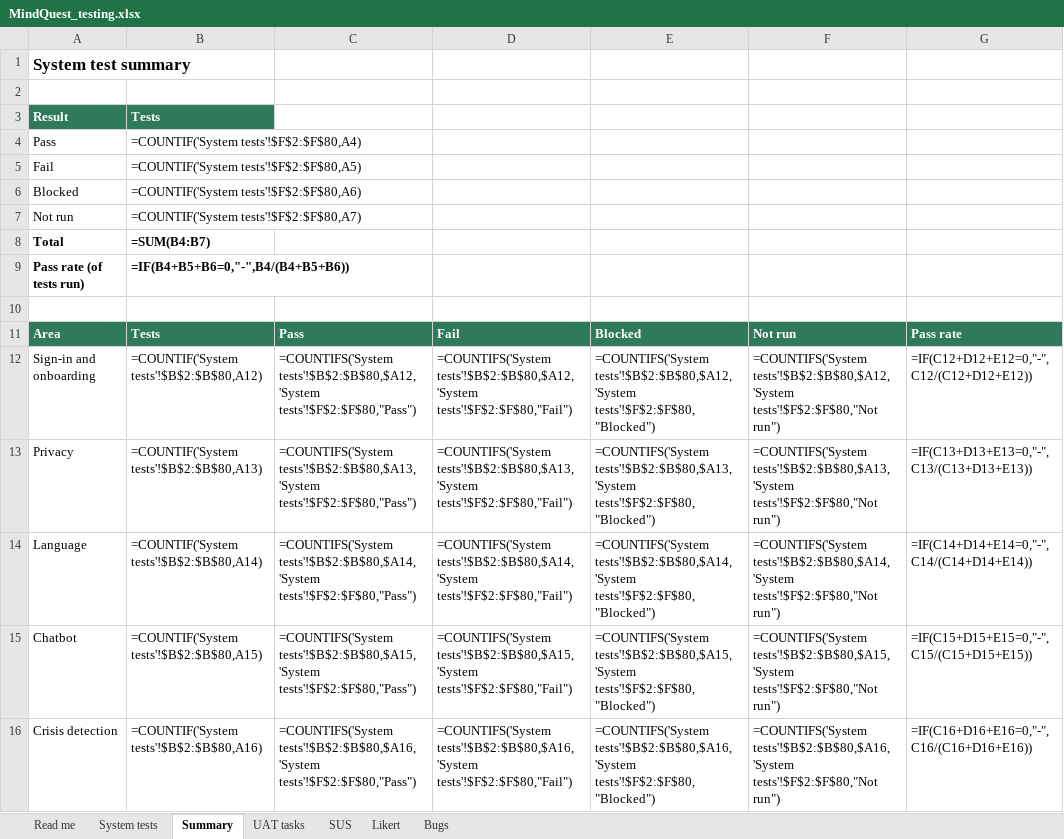
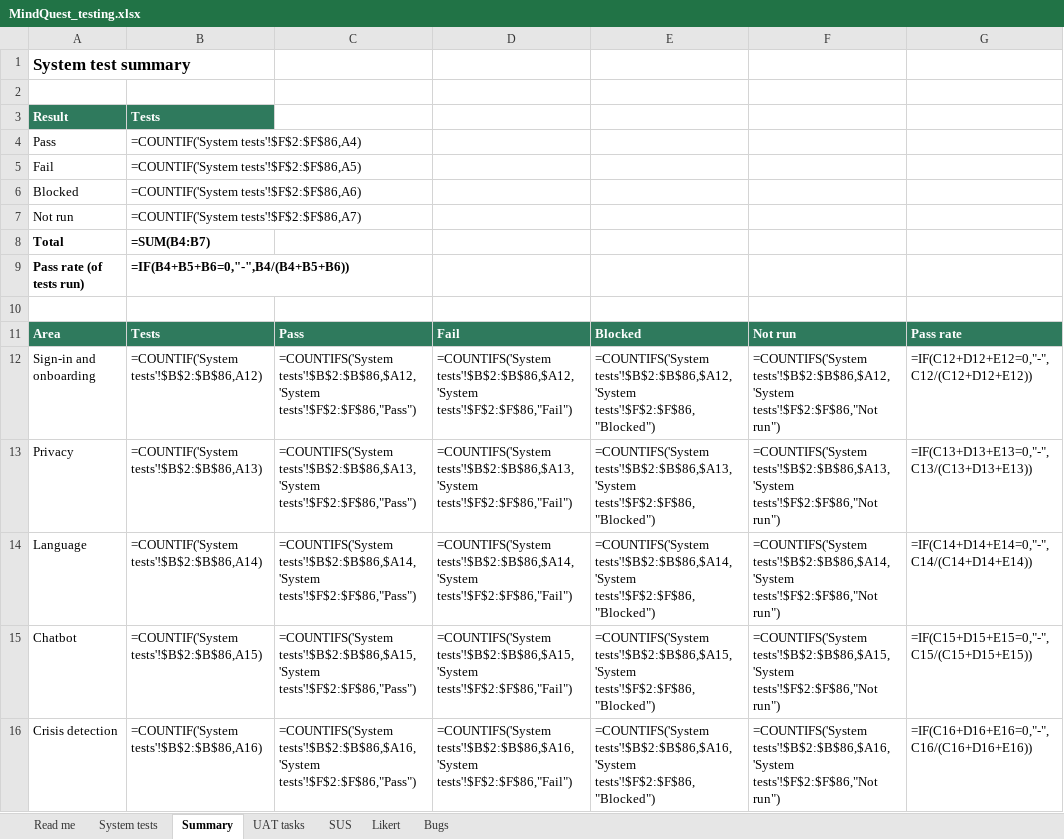
Before and after one commit to Joykan/mindquest-app, an Excel workbook: docs/testing/MindQuest_testing.xlsx, sheet Summary, drawn as a sheet; only a part is shown; values as stored, in another font and other column widths than the file's, no borders; formulas without a stored value are shown as written; the diff covers the shown part only; the diff names each change by its address in the sheet, - before the commit and + after, or states it on an @@ line.

Commit message:
Docs: system tests ST-80 to ST-85 and traceability for breathing, offline and reply fixes

```diff
--- a/docs/testing/MindQuest_testing.xlsx (sheet Summary)
+++ b/docs/testing/MindQuest_testing.xlsx (sheet Summary)
-B4: =COUNTIF('System tests'!$F$2:$F$80,A4)
+B4: =COUNTIF('System tests'!$F$2:$F$86,A4)
-B5: =COUNTIF('System tests'!$F$2:$F$80,A5)
+B5: =COUNTIF('System tests'!$F$2:$F$86,A5)
-B6: =COUNTIF('System tests'!$F$2:$F$80,A6)
+B6: =COUNTIF('System tests'!$F$2:$F$86,A6)
-B7: =COUNTIF('System tests'!$F$2:$F$80,A7)
+B7: =COUNTIF('System tests'!$F$2:$F$86,A7)
-B12: =COUNTIF('System tests'!$B$2:$B$80,A12)
+B12: =COUNTIF('System tests'!$B$2:$B$86,A12)
-C12: =COUNTIFS('System tests'!$B$2:$B$80,$A12,'System tests'!$F$2:$F$80,"Pass")
+C12: =COUNTIFS('System tests'!$B$2:$B$86,$A12,'System tests'!$F$2:$F$86,"Pass")
-D12: =COUNTIFS('System tests'!$B$2:$B$80,$A12,'System tests'!$F$2:$F$80,"Fail")
+D12: =COUNTIFS('System tests'!$B$2:$B$86,$A12,'System tests'!$F$2:$F$86,"Fail")
-E12: =COUNTIFS('System tests'!$B$2:$B$80,$A12,'System tests'!$F$2:$F$80,"Blocked")
+E12: =COUNTIFS('System tests'!$B$2:$B$86,$A12,'System tests'!$F$2:$F$86,"Blocked")
-F12: =COUNTIFS('System tests'!$B$2:$B$80,$A12,'System tests'!$F$2:$F$80,"Not run")
+F12: =COUNTIFS('System tests'!$B$2:$B$86,$A12,'System tests'!$F$2:$F$86,"Not run")
-B13: =COUNTIF('System tests'!$B$2:$B$80,A13)
+B13: =COUNTIF('System tests'!$B$2:$B$86,A13)
-C13: =COUNTIFS('System tests'!$B$2:$B$80,$A13,'System tests'!$F$2:$F$80,"Pass")
+C13: =COUNTIFS('System tests'!$B$2:$B$86,$A13,'System tests'!$F$2:$F$86,"Pass")
-D13: =COUNTIFS('System tests'!$B$2:$B$80,$A13,'System tests'!$F$2:$F$80,"Fail")
+D13: =COUNTIFS('System tests'!$B$2:$B$86,$A13,'System tests'!$F$2:$F$86,"Fail")
-E13: =COUNTIFS('System tests'!$B$2:$B$80,$A13,'System tests'!$F$2:$F$80,"Blocked")
+E13: =COUNTIFS('System tests'!$B$2:$B$86,$A13,'System tests'!$F$2:$F$86,"Blocked")
-F13: =COUNTIFS('System tests'!$B$2:$B$80,$A13,'System tests'!$F$2:$F$80,"Not run")
+F13: =COUNTIFS('System tests'!$B$2:$B$86,$A13,'System tests'!$F$2:$F$86,"Not run")
-B14: =COUNTIF('System tests'!$B$2:$B$80,A14)
+B14: =COUNTIF('System tests'!$B$2:$B$86,A14)
-C14: =COUNTIFS('System tests'!$B$2:$B$80,$A14,'System tests'!$F$2:$F$80,"Pass")
+C14: =COUNTIFS('System tests'!$B$2:$B$86,$A14,'System tests'!$F$2:$F$86,"Pass")
-D14: =COUNTIFS('System tests'!$B$2:$B$80,$A14,'System tests'!$F$2:$F$80,"Fail")
+D14: =COUNTIFS('System tests'!$B$2:$B$86,$A14,'System tests'!$F$2:$F$86,"Fail")
-E14: =COUNTIFS('System tests'!$B$2:$B$80,$A14,'System tests'!$F$2:$F$80,"Blocked")
+E14: =COUNTIFS('System tests'!$B$2:$B$86,$A14,'System tests'!$F$2:$F$86,"Blocked")
-F14: =COUNTIFS('System tests'!$B$2:$B$80,$A14,'System tests'!$F$2:$F$80,"Not run")
+F14: =COUNTIFS('System tests'!$B$2:$B$86,$A14,'System tests'!$F$2:$F$86,"Not run")
-B15: =COUNTIF('System tests'!$B$2:$B$80,A15)
+B15: =COUNTIF('System tests'!$B$2:$B$86,A15)
-C15: =COUNTIFS('System tests'!$B$2:$B$80,$A15,'System tests'!$F$2:$F$80,"Pass")
+C15: =COUNTIFS('System tests'!$B$2:$B$86,$A15,'System tests'!$F$2:$F$86,"Pass")
-D15: =COUNTIFS('System tests'!$B$2:$B$80,$A15,'System tests'!$F$2:$F$80,"Fail")
+D15: =COUNTIFS('System tests'!$B$2:$B$86,$A15,'System tests'!$F$2:$F$86,"Fail")
-E15: =COUNTIFS('System tests'!$B$2:$B$80,$A15,'System tests'!$F$2:$F$80,"Blocked")
+E15: =COUNTIFS('System tests'!$B$2:$B$86,$A15,'System tests'!$F$2:$F$86,"Blocked")
-F15: =COUNTIFS('System tests'!$B$2:$B$80,$A15,'System tests'!$F$2:$F$80,"Not run")
+F15: =COUNTIFS('System tests'!$B$2:$B$86,$A15,'System tests'!$F$2:$F$86,"Not run")
-B16: =COUNTIF('System tests'!$B$2:$B$80,A16)
+B16: =COUNTIF('System tests'!$B$2:$B$86,A16)
-C16: =COUNTIFS('System tests'!$B$2:$B$80,$A16,'System tests'!$F$2:$F$80,"Pass")
+C16: =COUNTIFS('System tests'!$B$2:$B$86,$A16,'System tests'!$F$2:$F$86,"Pass")
-D16: =COUNTIFS('System tests'!$B$2:$B$80,$A16,'System tests'!$F$2:$F$80,"Fail")
+D16: =COUNTIFS('System tests'!$B$2:$B$86,$A16,'System tests'!$F$2:$F$86,"Fail")
-E16: =COUNTIFS('System tests'!$B$2:$B$80,$A16,'System tests'!$F$2:$F$80,"Blocked")
+E16: =COUNTIFS('System tests'!$B$2:$B$86,$A16,'System tests'!$F$2:$F$86,"Blocked")
-F16: =COUNTIFS('System tests'!$B$2:$B$80,$A16,'System tests'!$F$2:$F$80,"Not run")
+F16: =COUNTIFS('System tests'!$B$2:$B$86,$A16,'System tests'!$F$2:$F$86,"Not run")
```
Also changed, not shown: 60 edited cells elsewhere in this sheet, sheet System tests, 2 other files.
